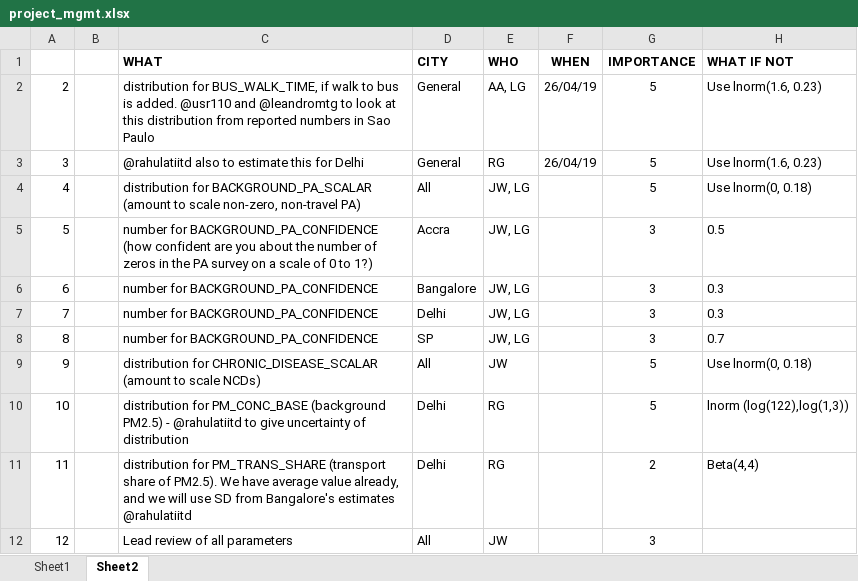
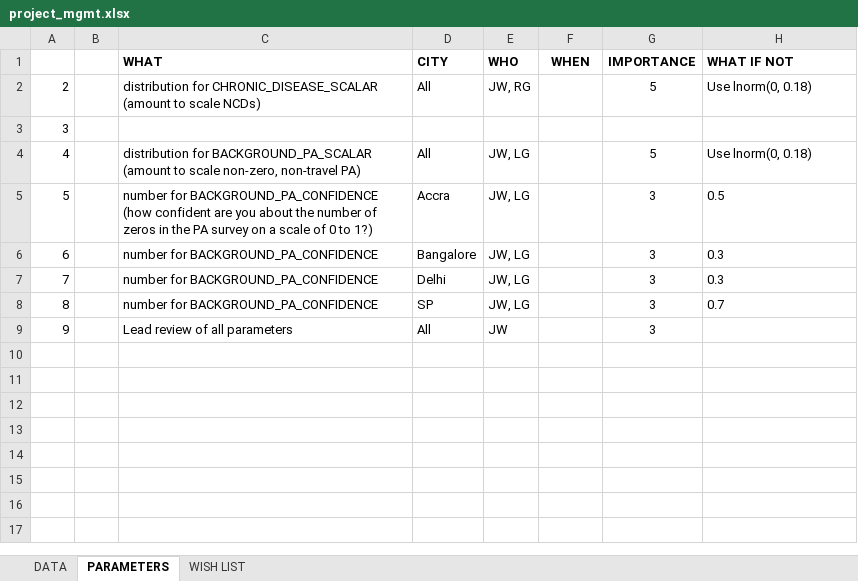
Before and after one commit to ITHIM/ITHIM-R, an Excel workbook: project_mgmt.xlsx, sheet PARAMETERS, drawn as a sheet; values as stored, in another font and other column widths than the file's, no borders; removed rows and columns are numbered as before the commit, all else as after; the diff names each change by its address in the sheet, - before the commit and + after, or states it on an @@ line.

```diff
--- a/project_mgmt.xlsx (sheet PARAMETERS)
+++ b/project_mgmt.xlsx (sheet PARAMETERS)
-sheet tab: Sheet1
+sheet tab: DATA
-sheet tab: Sheet2
+sheet tab: PARAMETERS
+sheet tab: WISH LIST
-row 2: 2 |  | distribution for BUS_WALK_TIME, if walk to bus is added. @usr110 and @leandromtg to look at this distribution from reported numbers in Sao Paulo | General | AA, LG | 26/04/19 | 5 | Use lnorm(1.6, 0.23)
+row 2: 2 |  | distribution for CHRONIC_DISEASE_SCALAR (amount to scale NCDs) | All | JW, RG |  | 5 | Use lnorm(0, 0.18)
-C3 (WHAT): @rahulatiitd also to estimate this for Delhi
+C3 (WHAT): (empty)
-D3 (CITY): General
+D3 (CITY): (empty)
-E3 (WHO): RG
+E3 (WHO): (empty)
-F3 (WHEN): 26/04/19
+F3 (WHEN): (empty)
-G3 (IMPORTANCE): 5
+G3 (IMPORTANCE): (empty)
-H3 (WHAT IF NOT): Use lnorm(1.6, 0.23)
+H3 (WHAT IF NOT): (empty)
-row 9: 9 |  | distribution for CHRONIC_DISEASE_SCALAR (amount to scale NCDs) | All | JW |  | 5 | Use lnorm(0, 0.18)
-row 10: 10 |  | distribution for PM_CONC_BASE (background PM2.5) - @rahulatiitd to give uncertainty of distribution | Delhi | RG |  | 5 | lnorm (log(122),log(1,3))
-row 11: 11 |  | distribution for PM_TRANS_SHARE (transport share of PM2.5). We have average value already, and we will use SD from Bangalore's estimates @rahulatiitd | Delhi | RG |  | 2 | Beta(4,4)
@@ column A renumbered from row 9 down @@
```
Also changed, not shown: sheet DATA.
